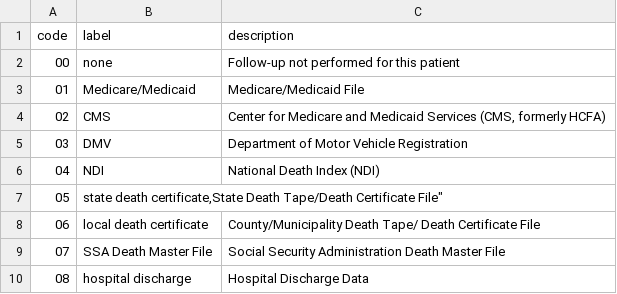
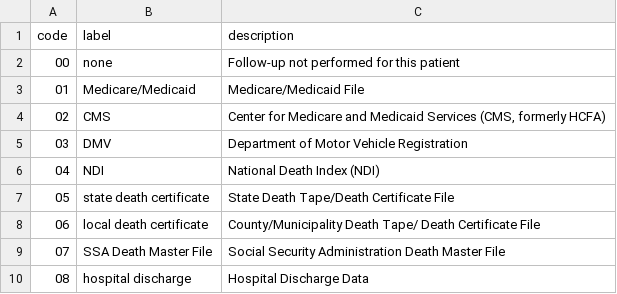
Before and after one commit to WerthPADOH/naaccr, a CSV file: data-raw/code-labels/followUpSourceCentral.csv, drawn as a sheet; only a part is shown.

```diff
--- a/data-raw/code-labels/followUpSourceCentral.csv
+++ b/data-raw/code-labels/followUpSourceCentral.csv
@@ -6,3 +6,3 @@
 "04","NDI","National Death Index (NDI)"
-"05","state death certificate,"State Death Tape/Death Certificate File"
+"05","state death certificate","State Death Tape/Death Certificate File"
 "06","local death certificate","County/Municipality Death Tape/ Death Certificate File"
```
Also changed, not shown: data-raw/code-labels/occupationSource.csv, data-raw/code-labels/recordType.csv.
